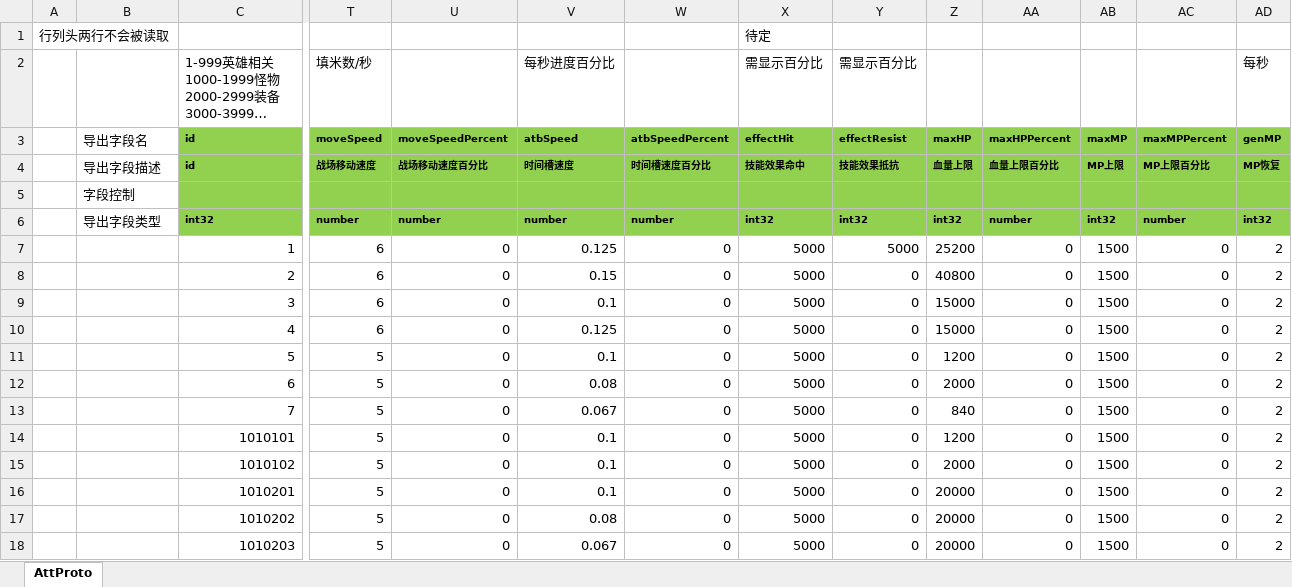
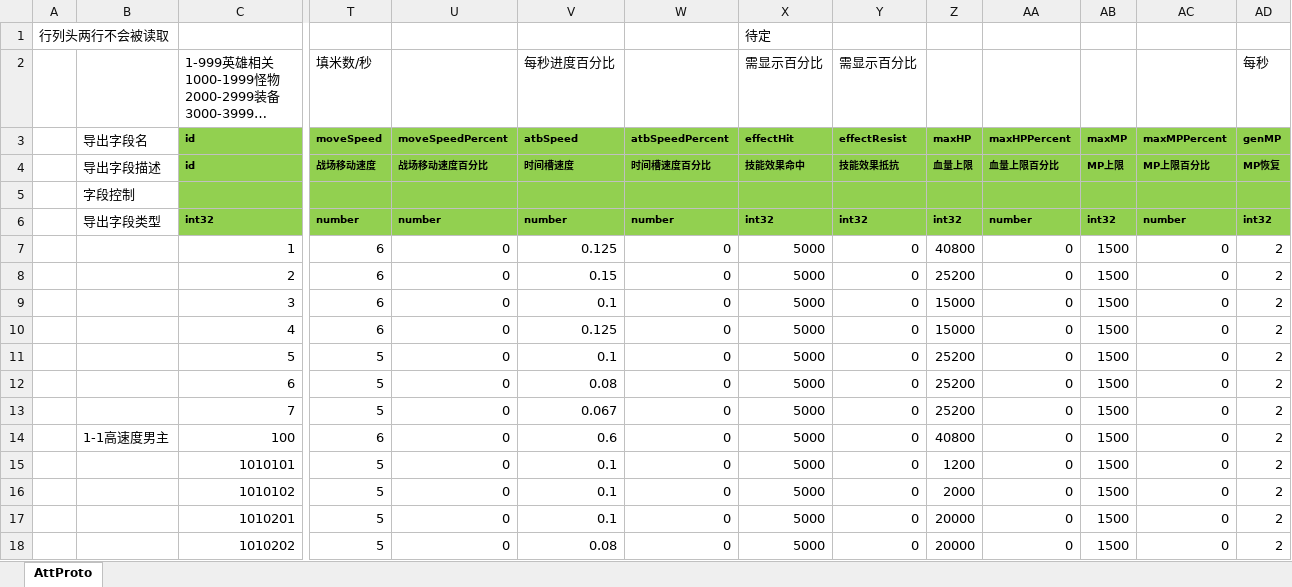
Before and after one commit to east-eden/server, an Excel workbook: config/excel/Att.xlsx, sheet AttProto, drawn as a sheet; only a part is shown, gaps mark what is left out; the shorter side is filled out with more unchanged rows; long unchanged cells end in …; values as stored, in another font and other column widths than the file's, no borders; rows hold the shown columns only; the diff names each change by its address in the sheet, - before the commit and + after, or states it on an @@ line.

```diff
--- a/config/excel/Att.xlsx (sheet AttProto)
+++ b/config/excel/Att.xlsx (sheet AttProto)
-Y7: 5000
+Y7: 0
-Z7: 25200
+Z7: 40800
-Z8: 40800
+Z8: 25200
-Z11: 1200
+Z11: 25200
-Z12: 2000
+Z12: 25200
-Z13: 840
+Z13: 25200
+row 14:  | 1-1高速度男主 | 100 | 6 | 0 | 0.6 | 0 | 5000 | 0 | 40800 | 0 | 1500 | 0 | 2
```
Also changed, not shown: formulas that keep their value, config/excel/Hero.xlsx, config/excel/SkillBase.xlsx, 7 other files.
